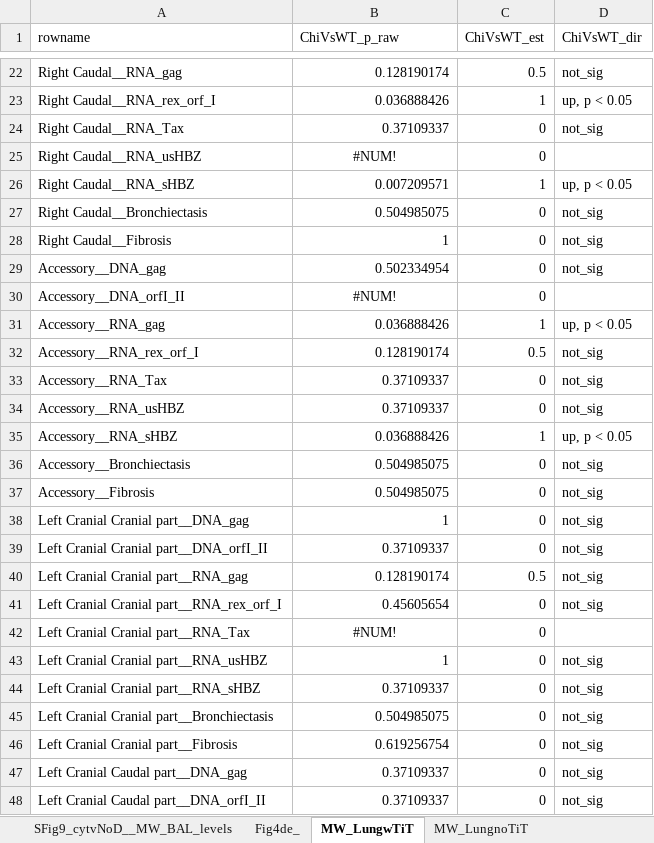
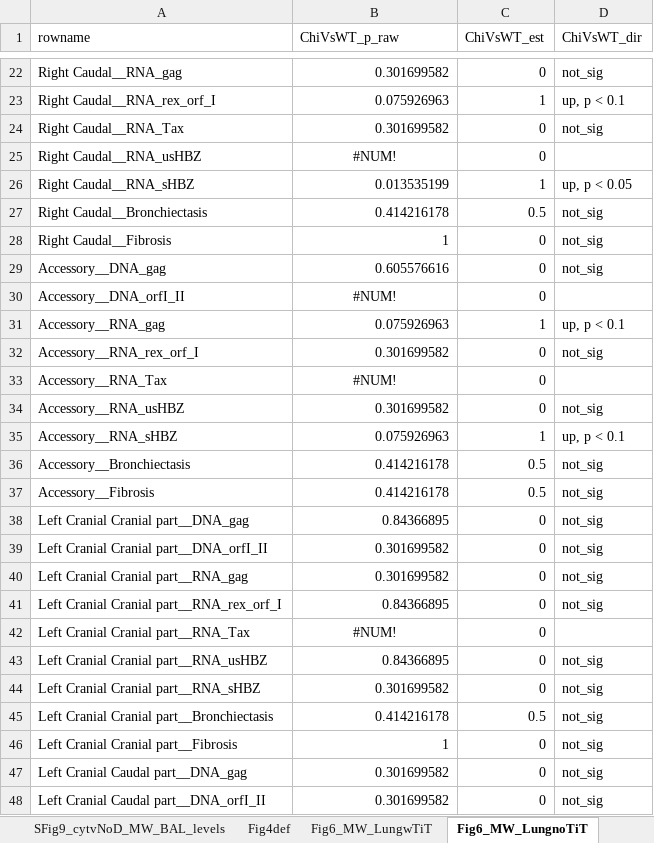
Before and after one commit to NCI-VB/franchini_HTLVchimera_sarkis, an Excel workbook: outputs/list_of_stats.xlsx, sheet Fig6_MW_LungnoTiT, drawn as a sheet; only a part is shown, gaps mark what is left out; values as stored, in another font and other column widths than the file's, no borders; the diff covers the shown part only; the diff names each change by its address in the sheet, - before the commit and + after, or states it on an @@ line.

```diff
--- a/outputs/list_of_stats.xlsx (sheet Fig6_MW_LungnoTiT)
+++ b/outputs/list_of_stats.xlsx (sheet Fig6_MW_LungnoTiT)
-sheet tab: SFig9_cytvNoD__MW_BAL_levels
+sheet tab: Fig4def
-sheet tab: Fig4de_
+sheet tab: Fig6_MW_LungwTiT
-sheet tab: MW_LungwTiT
+sheet tab: Fig6_MW_LungnoTiT
-sheet tab: MW_LungnoTiT
-B22 (ChiVsWT_p_raw): 0.128190174
+B22 (ChiVsWT_p_raw): 0.301699582
-C22 (ChiVsWT_est): 0.5
+C22 (ChiVsWT_est): 0
-B23 (ChiVsWT_p_raw): 0.036888426
+B23 (ChiVsWT_p_raw): 0.075926963
-D23 (ChiVsWT_dir): up, p < 0.05
+D23 (ChiVsWT_dir): up, p < 0.1
-B24 (ChiVsWT_p_raw): 0.37109337
+B24 (ChiVsWT_p_raw): 0.301699582
-B26 (ChiVsWT_p_raw): 0.007209571
+B26 (ChiVsWT_p_raw): 0.013535199
-B27 (ChiVsWT_p_raw): 0.504985075
+B27 (ChiVsWT_p_raw): 0.414216178
-C27 (ChiVsWT_est): 0
+C27 (ChiVsWT_est): 0.5
-B29 (ChiVsWT_p_raw): 0.502334954
+B29 (ChiVsWT_p_raw): 0.605576616
-B31 (ChiVsWT_p_raw): 0.036888426
+B31 (ChiVsWT_p_raw): 0.075926963
-D31 (ChiVsWT_dir): up, p < 0.05
+D31 (ChiVsWT_dir): up, p < 0.1
-B32 (ChiVsWT_p_raw): 0.128190174
+B32 (ChiVsWT_p_raw): 0.301699582
-C32 (ChiVsWT_est): 0.5
+C32 (ChiVsWT_est): 0
-B33 (ChiVsWT_p_raw): 0.37109337
+B33 (ChiVsWT_p_raw): #NUM!
-B33 alignment: right
+B33 alignment: center
-D33 (ChiVsWT_dir): not_sig
+D33 (ChiVsWT_dir): (empty)
-B34 (ChiVsWT_p_raw): 0.37109337
+B34 (ChiVsWT_p_raw): 0.301699582
-B35 (ChiVsWT_p_raw): 0.036888426
+B35 (ChiVsWT_p_raw): 0.075926963
-D35 (ChiVsWT_dir): up, p < 0.05
+D35 (ChiVsWT_dir): up, p < 0.1
-B36:B37 (ChiVsWT_p_raw): 0.504985075
+B36:B37 (ChiVsWT_p_raw): 0.414216178
-C36:C37 (ChiVsWT_est): 0
+C36:C37 (ChiVsWT_est): 0.5
-B38 (ChiVsWT_p_raw): 1
+B38 (ChiVsWT_p_raw): 0.84366895
-B39 (ChiVsWT_p_raw): 0.37109337
+B39 (ChiVsWT_p_raw): 0.301699582
-B40 (ChiVsWT_p_raw): 0.128190174
+B40 (ChiVsWT_p_raw): 0.301699582
-C40 (ChiVsWT_est): 0.5
+C40 (ChiVsWT_est): 0
-B41 (ChiVsWT_p_raw): 0.45605654
+B41 (ChiVsWT_p_raw): 0.84366895
-B43 (ChiVsWT_p_raw): 1
+B43 (ChiVsWT_p_raw): 0.84366895
-B44 (ChiVsWT_p_raw): 0.37109337
+B44 (ChiVsWT_p_raw): 0.301699582
-B45 (ChiVsWT_p_raw): 0.504985075
+B45 (ChiVsWT_p_raw): 0.414216178
-C45 (ChiVsWT_est): 0
+C45 (ChiVsWT_est): 0.5
-B46 (ChiVsWT_p_raw): 0.619256754
+B46 (ChiVsWT_p_raw): 1
-B47:B48 (ChiVsWT_p_raw): 0.37109337
+B47:B48 (ChiVsWT_p_raw): 0.301699582
```
Also changed, not shown: 90 edited cells and cell formats elsewhere in this sheet, sheet Fig6_MW_LungwTiT, sheet Fig4def, sheet SFig9_cytvNoD_MW_BAL_levels, sheet SFig9_cytvNoD_MW_Blood_levels, sheet Fig4abc_MW_Blood_levels, sheet SFigS8, 10 more sheets, other sheet tabs.
